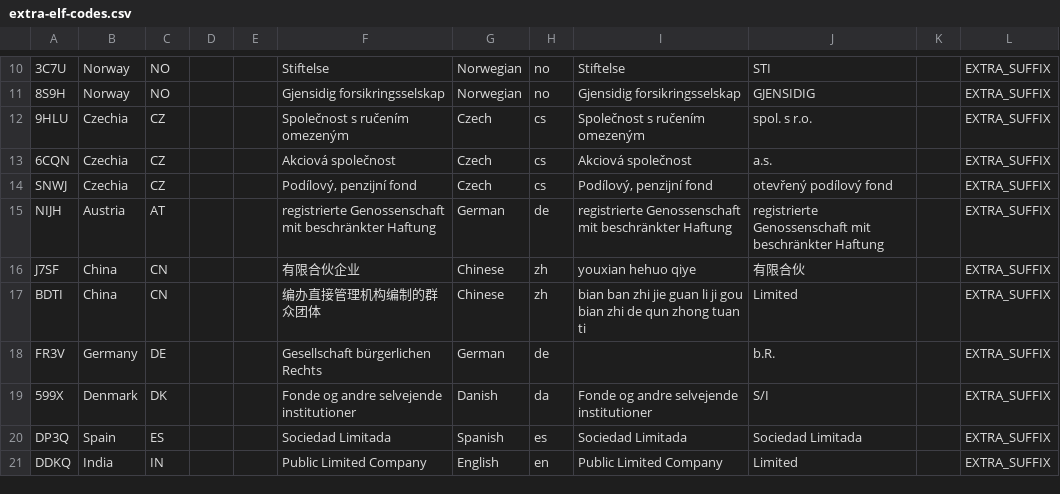
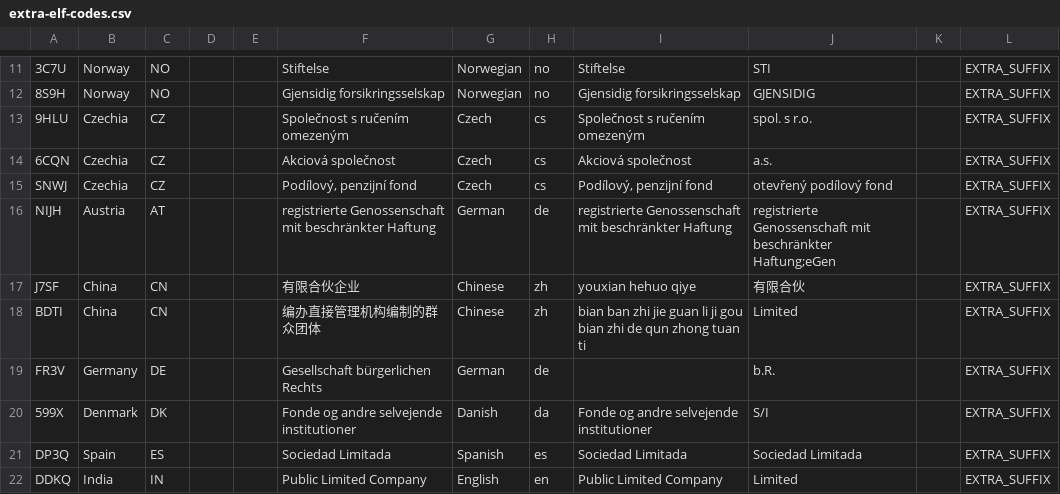
Before and after one commit to nazimkov/legalsuffix, a CSV file: docs/extra-elf-codes.csv, drawn as a sheet; only a part is shown, gaps mark what is left out; addresses are those after the commit; the diff covers the shown part only; the diff names each change by its address in the sheet, - before the commit and + after, or states it on an @@ line.

```diff
--- a/docs/extra-elf-codes.csv
+++ b/docs/extra-elf-codes.csv
-J16: …mit beschränkter Haftung
+J16: …mit beschränkter Haftung;eGen
```
Also changed, not shown: 15 added rows elsewhere in this file, src/legalsuffix/data/suffixes.csv, 22 other files.
